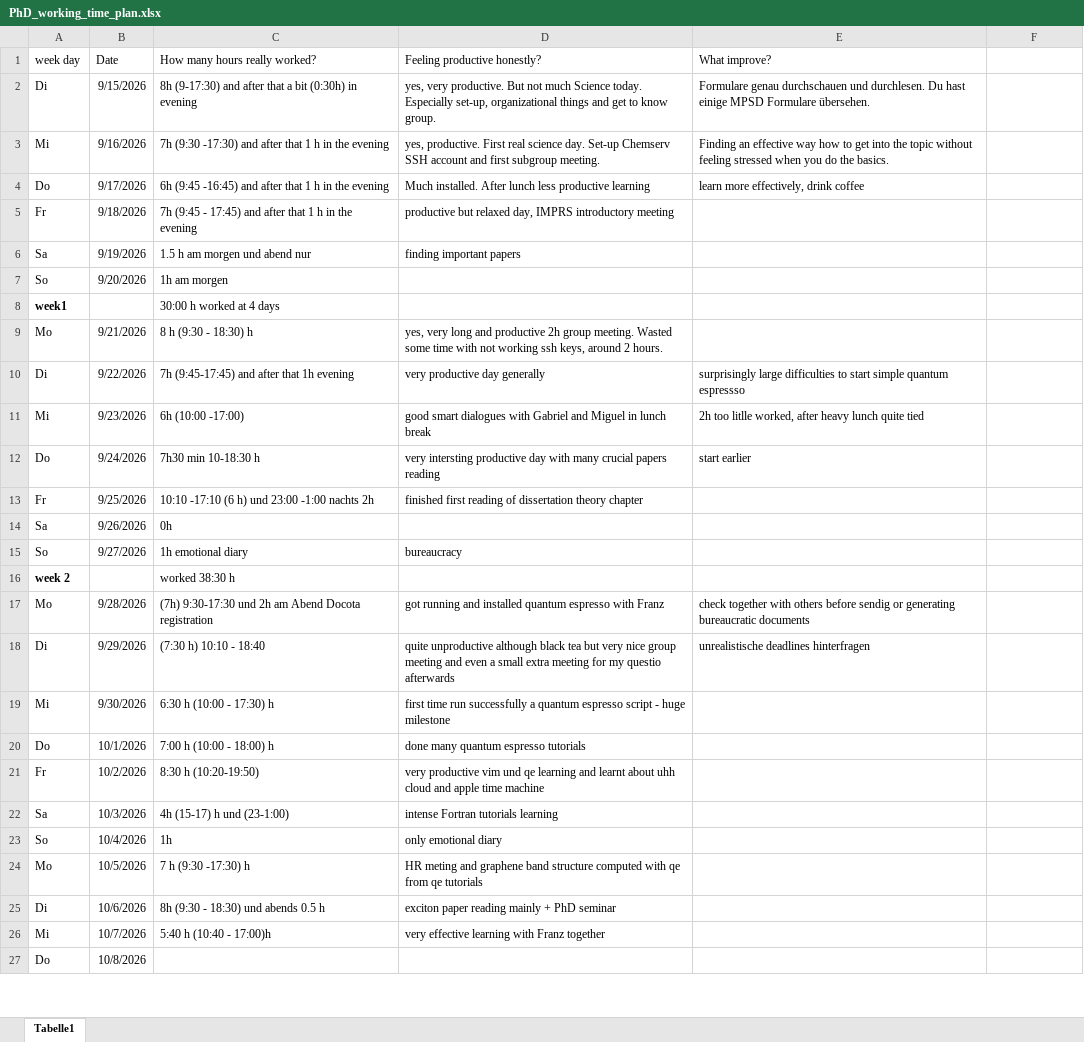
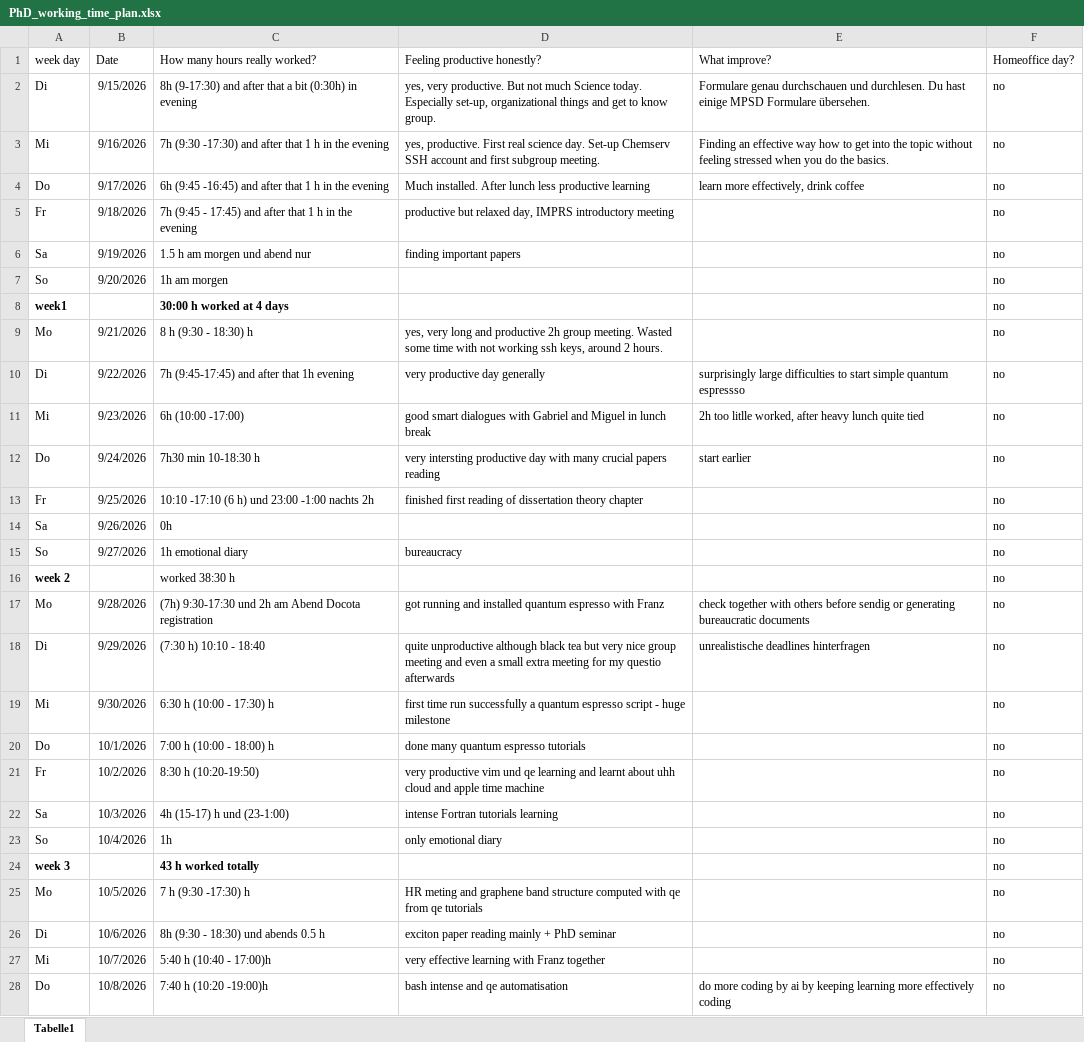
Before and after one commit to pdfhauke/PhD_Mpsd_Bester, an Excel workbook: PhD_working_time_plan.xlsx, sheet Tabelle1, drawn as a sheet; only a part is shown; values as stored, in another font and other column widths than the file's, no borders; addresses are those after the commit; the diff covers the shown part only; the diff names each change by its address in the sheet, - before the commit and + after, or states it on an @@ line.

Commit message:
21.10.2026 after 5 weeks PhD - still in introduction phase

```diff
--- a/PhD_working_time_plan.xlsx (sheet Tabelle1)
+++ b/PhD_working_time_plan.xlsx (sheet Tabelle1)
-F1: (empty)
+F1: Homeoffice day?
-F2:F23 (Homeoffice day?): (empty)
+F2:F23 (Homeoffice day?): no
-C8 bold: off
+C8 bold: on
+row 24: week 3 |  | 43 h worked totally |  |  | no
-F25:F28 (Homeoffice day?): (empty)
+F25:F28 (Homeoffice day?): no
-C28 (How many hours really worked?): (empty)
+C28 (How many hours really worked?): 7:40 h (10:20 -19:00)h
-D28 (Feeling productive honestly?): (empty)
+D28 (Feeling productive honestly?): bash intense and qe automatisation
-E28 (What improve?): (empty)
+E28 (What improve?): do more coding by ai by keeping learning more effectively coding
```
Also changed, not shown: 2 added rows and 34 edited cells elsewhere in this sheet, Eigener Einarbeitungsplan PhD.xlsx, 16 other files.
